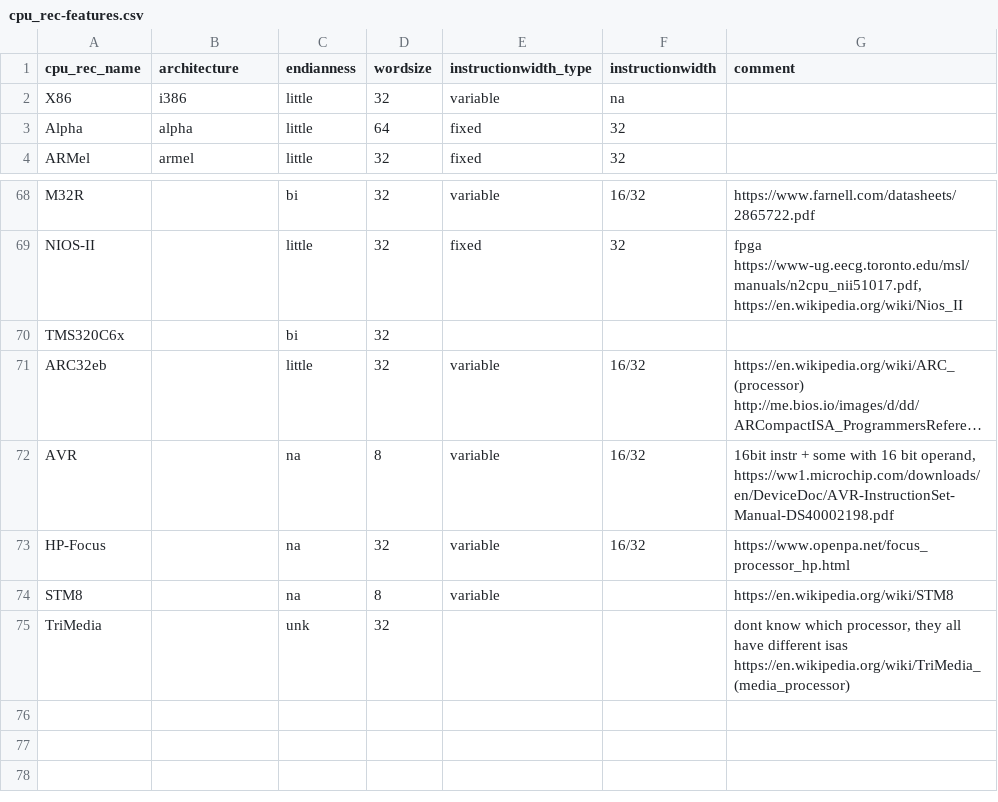
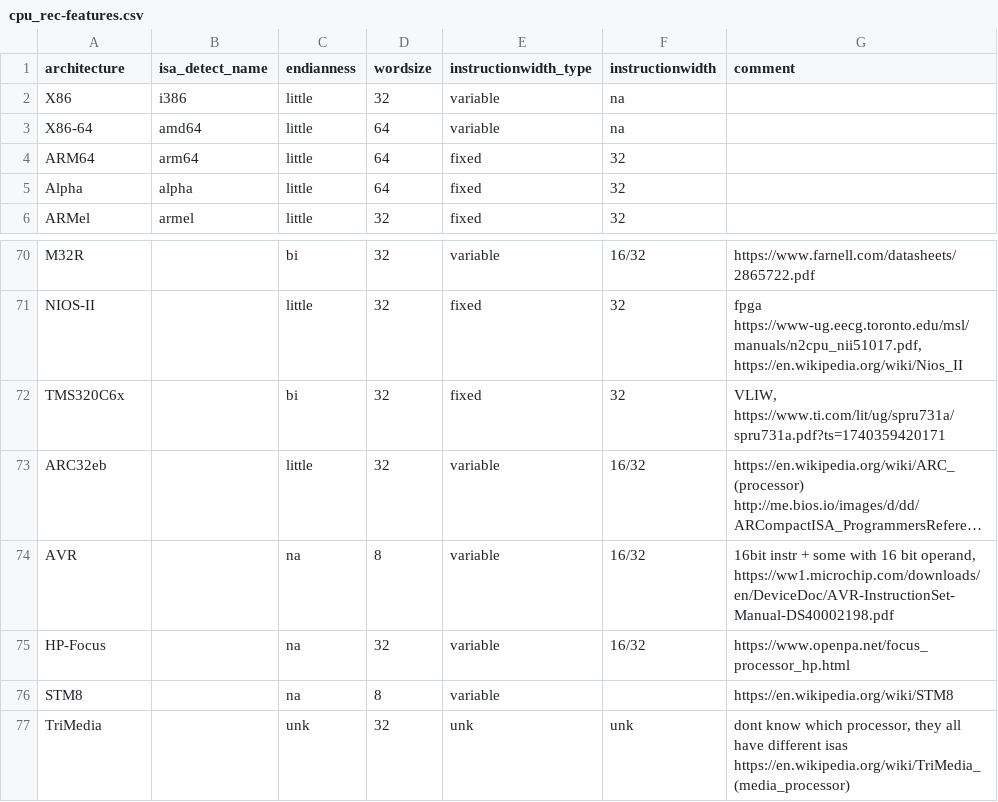
Before and after one commit to mikkelsvartveit/thesis, a CSV file: masterproject/code/dataset/cpu_rec-features.csv, drawn as a sheet; only a part is shown, gaps mark what is left out; long unchanged cells end in …; addresses are those after the commit; the diff names each change by its address in the sheet, - before the commit and + after, or states it on an @@ line.

```diff
--- a/masterproject/code/dataset/cpu_rec-features.csv
+++ b/masterproject/code/dataset/cpu_rec-features.csv
-A1: cpu_rec_name
+A1: architecture
-B1: architecture
+B1: isa_detect_name
+row 3: X86-64 | amd64 | little | 64 | variable | na
+row 4: ARM64 | arm64 | little | 64 | fixed | 32
-E72 (instructionwidth_type): (empty)
+E72 (instructionwidth_type): fixed
-F72 (instructionwidth): (empty)
+F72 (instructionwidth): 32
-G72 (comment): (empty)
+G72 (comment): VLIW, https://www.ti.com/lit/ug/spru731a/spru731a.pdf?ts=1740359420171
-E77 (instructionwidth_type): (empty)
+E77 (instructionwidth_type): unk
-F77 (instructionwidth): (empty)
+F77 (instructionwidth): unk
```
Also changed, not shown: 7 other files.
